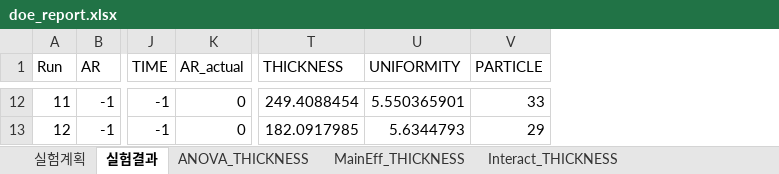
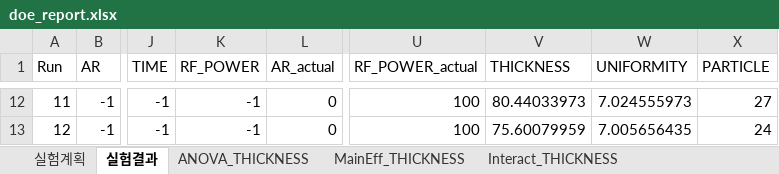
Before and after one commit to pollya32/python101, an Excel workbook: [예제 015] 반도체 공정 DOE 분석 시스템/doe_results/doe_report.xlsx, sheet 실험결과, drawn as a sheet; only a part is shown, gaps mark what is left out; values as stored, in another font and other column widths than the file's, no borders; addresses are those after the commit; the diff covers the shown part only; the diff names each change by its address in the sheet, - before the commit and + after, or states it on an @@ line.

```diff
--- a/[예제 015] 반도체 공정 DOE 분석 시스템/doe_results/doe_report.xlsx (sheet 실험결과)
+++ b/[예제 015] 반도체 공정 DOE 분석 시스템/doe_results/doe_report.xlsx (sheet 실험결과)
+column K (RF_POWER), rows 12-13: -1 | -1
+column U (RF_POWER_actual), rows 12-13: 100 | 100
-V12 (THICKNESS): 249.4088454
+V12 (THICKNESS): 80.44033973
-W12 (UNIFORMITY): 5.550365901
+W12 (UNIFORMITY): 7.024555973
-X12 (PARTICLE): 33
+X12 (PARTICLE): 27
-V13 (THICKNESS): 182.0917985
+V13 (THICKNESS): 75.60079959
-W13 (UNIFORMITY): 5.6344793
+W13 (UNIFORMITY): 7.005656435
-X13 (PARTICLE): 29
+X13 (PARTICLE): 24
```
Also changed, not shown: 28 edited cells elsewhere in this sheet, sheet Interact_THICKNESS, sheet Interact_PARTICLE, sheet Interact_UNIFORMITY, sheet MainEff_PARTICLE, sheet MainEff_THICKNESS, sheet MainEff_UNIFORMITY, 5 more sheets, 20 other files.
